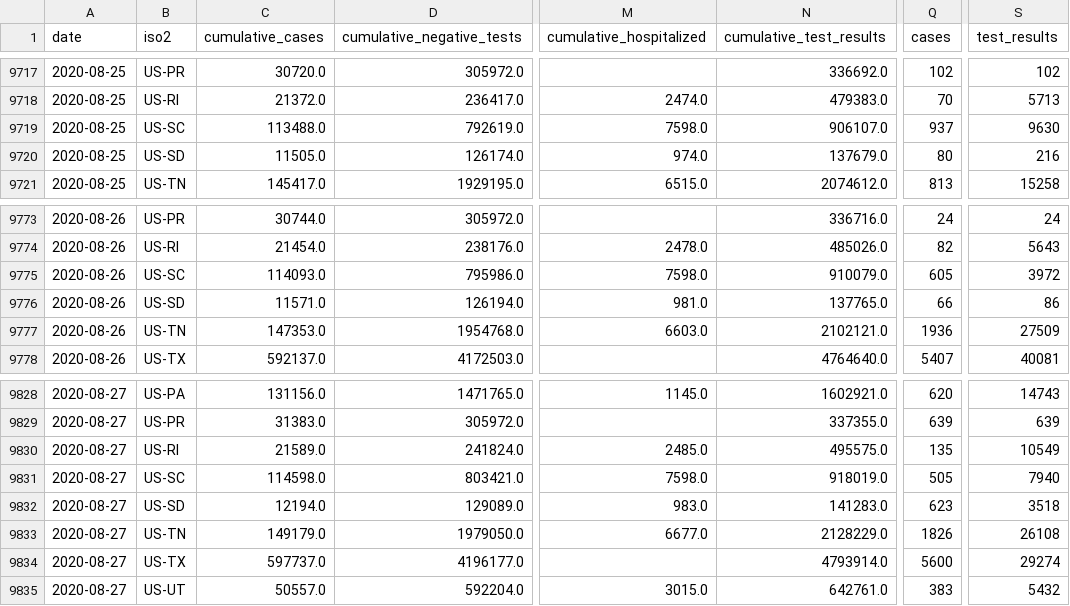
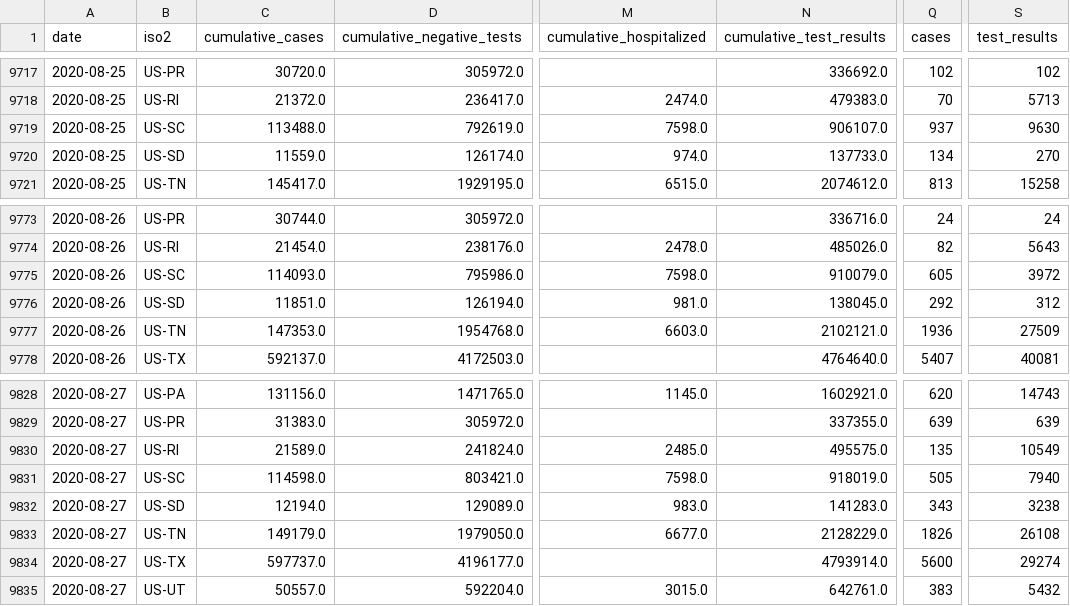
Before and after one commit to kmatarese/glide-covid-19, a CSV file: glide_covid_19/data/covidtracking_states_daily.csv, drawn as a sheet; only a part is shown, gaps mark what is left out; the diff names each change by its address in the sheet, - before the commit and + after, or states it on an @@ line.

```diff
--- a/glide_covid_19/data/covidtracking_states_daily.csv
+++ b/glide_covid_19/data/covidtracking_states_daily.csv
-C9720 (cumulative_cases): 11505.0
+C9720 (cumulative_cases): 11559.0
-N9720 (cumulative_test_results): 137679.0
+N9720 (cumulative_test_results): 137733.0
-Q9720 (cases): 80
+Q9720 (cases): 134
-S9720 (test_results): 216
+S9720 (test_results): 270
-C9776 (cumulative_cases): 11571.0
+C9776 (cumulative_cases): 11851.0
-N9776 (cumulative_test_results): 137765.0
+N9776 (cumulative_test_results): 138045.0
-Q9776 (cases): 66
+Q9776 (cases): 292
-S9776 (test_results): 86
+S9776 (test_results): 312
-Q9832 (cases): 623
+Q9832 (cases): 343
-S9832 (test_results): 3518
+S9832 (test_results): 3238
```
Also changed, not shown: 1 other file.
